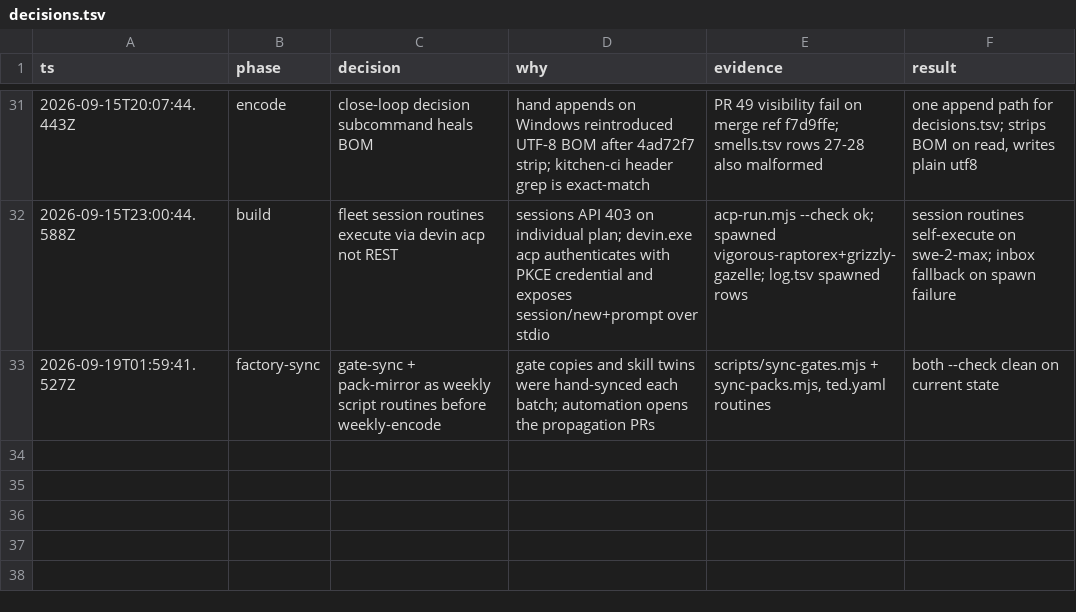
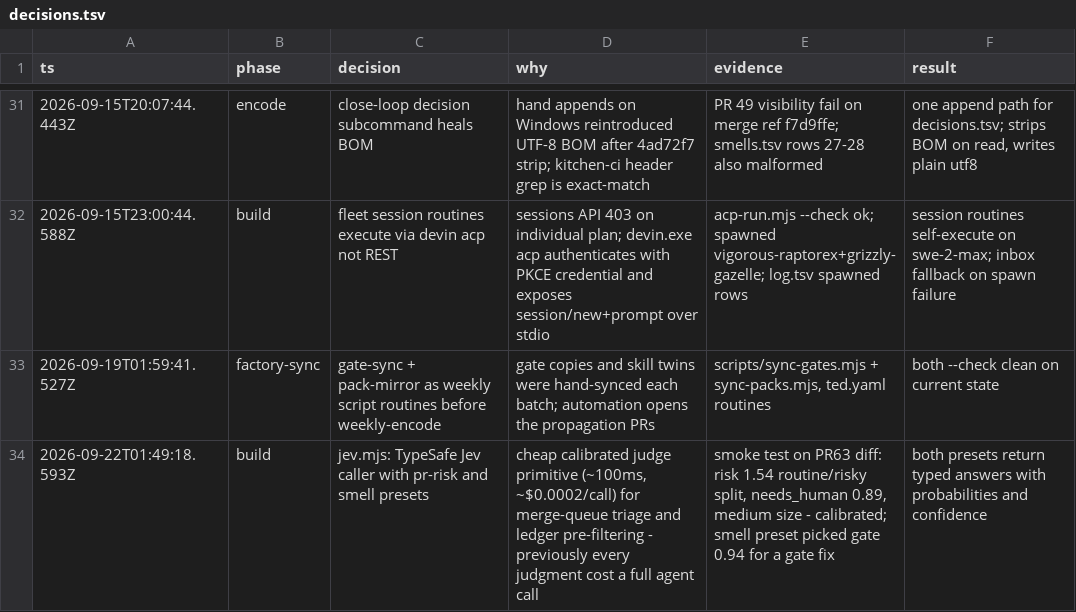
Before and after one commit to Dahhrk/dark-factory, a TSV file: audit/decisions.tsv, drawn as a sheet; only a part is shown, gaps mark what is left out.

```diff
--- a/audit/decisions.tsv
+++ b/audit/decisions.tsv
@@ -33 +33,2 @@ ts	phase	decision	why	evidence	result
 2026-09-19T01:59:41.527Z	factory-sync	gate-sync + pack-mirror as weekly script routines before weekly-encode	gate copies and skill twins were hand-synced each batch; automation opens the propagation PRs	scripts/sync-gates.mjs + sync-packs.mjs, ted.yaml routines	both --check clean on current state
+2026-09-22T01:49:18.593Z	build	jev.mjs: TypeSafe Jev caller with pr-risk and smell presets	cheap calibrated judge primitive (~100ms, ~$0.0002/call) for merge-queue triage and ledger pre-filtering - previously every judgment cost a full agent call	smoke test on PR63 diff: risk 1.54 routine/risky split, needs_human 0.89, medium size - calibrated; smell preset picked gate 0.94 for a gate fix	both presets return typed answers with probabilities and confidence
```
Also changed, not shown: audit/smells.tsv, 2 other files.
